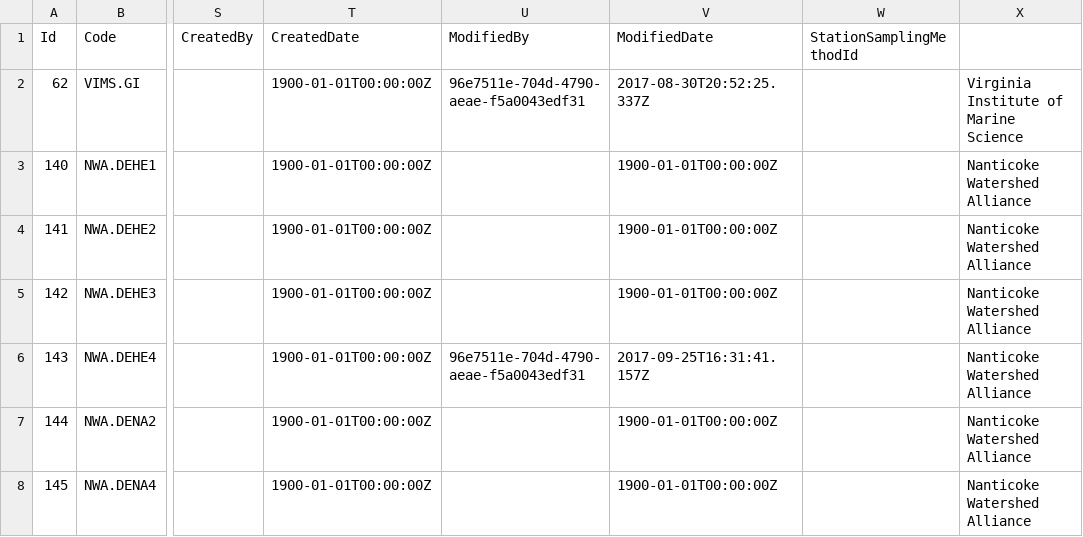
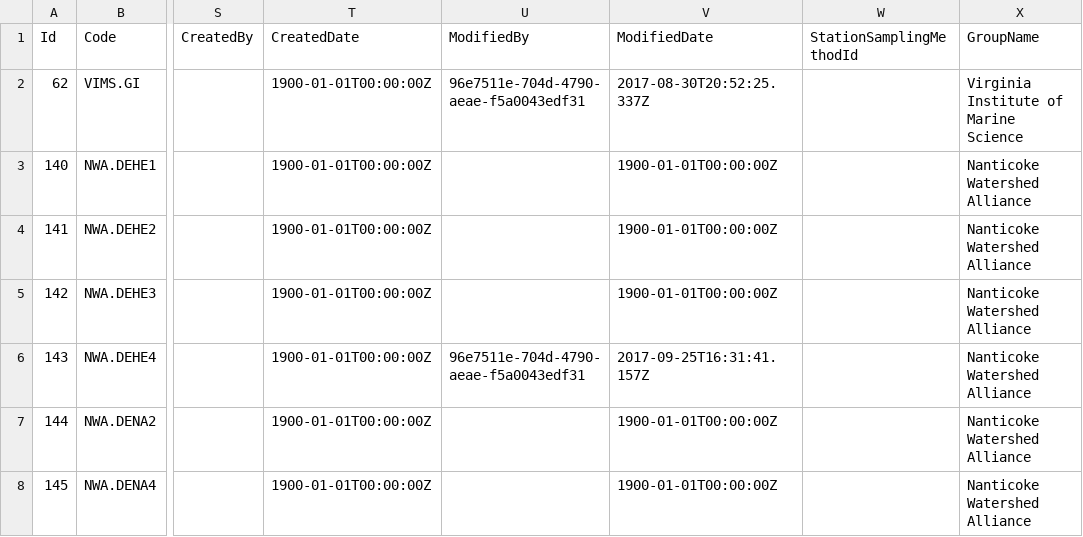
Before and after one commit to DataKind-DC/CMC, a CSV file: data/cmcStations.csv, drawn as a sheet; only a part is shown, gaps mark what is left out; the diff names each change by its address in the sheet, - before the commit and + after, or states it on an @@ line.

```diff
--- a/data/cmcStations.csv
+++ b/data/cmcStations.csv
-X1: (empty)
+X1: GroupName
```
Also changed, not shown: 2 other files.
